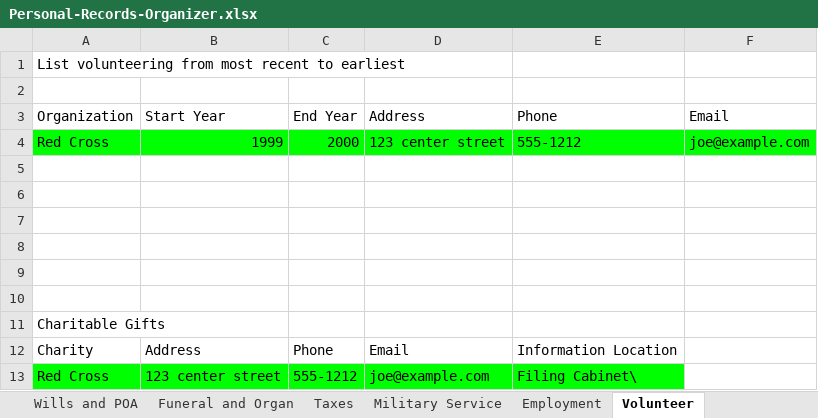
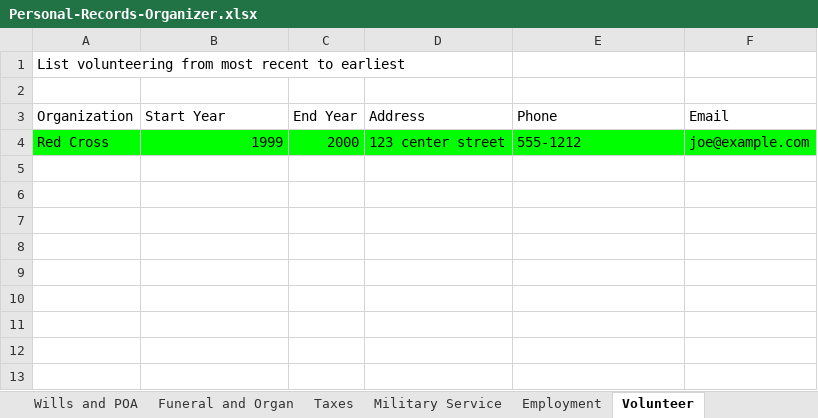
Before and after one commit to ksfraser/PersonalRecordsOrganizer, an Excel workbook: Personal-Records-Organizer.xlsx, sheet Volunteer, drawn as a sheet; values as stored, in another font and other column widths than the file's, no borders; the diff names each change by its address in the sheet, - before the commit and + after, or states it on an @@ line.

Commit message:
Split out tables.  Employment, Volunteer, Charity

```diff
--- a/Personal-Records-Organizer.xlsx (sheet Volunteer)
+++ b/Personal-Records-Organizer.xlsx (sheet Volunteer)
-row 5: (empty)
-row 6: (empty)
-row 7: (empty)
-row 8: (empty)
-row 9: (empty)
-row 10: (empty)
-row 11: Charitable Gifts
-row 12: Charity | Address | Phone | Email | Information Location
-row 13: Red Cross | 123 center street | 555-1212 | joe@example.com | Filing Cabinet\
```
Also changed, not shown: sheet Personal Propery, sheet Wills and POA, other sheet tabs, 17 other files.
